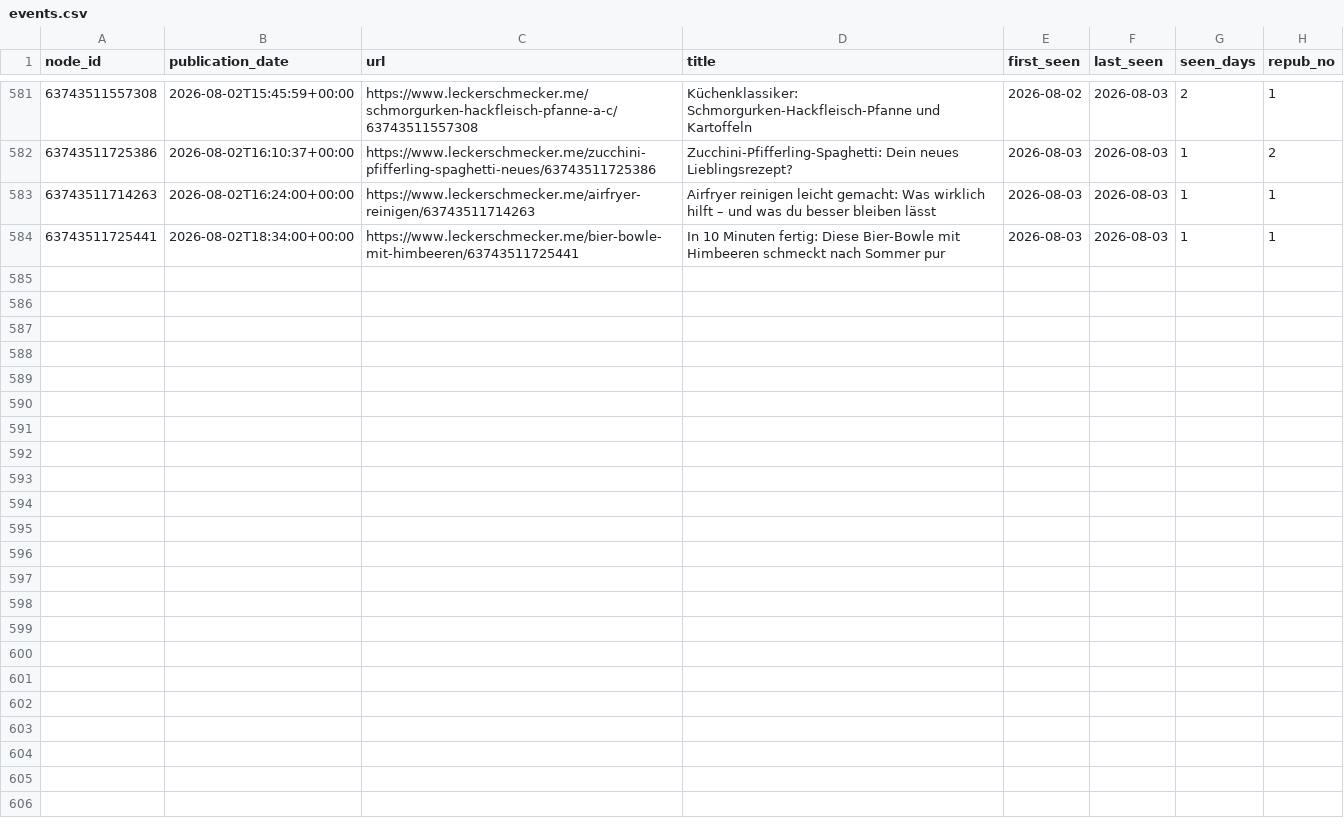
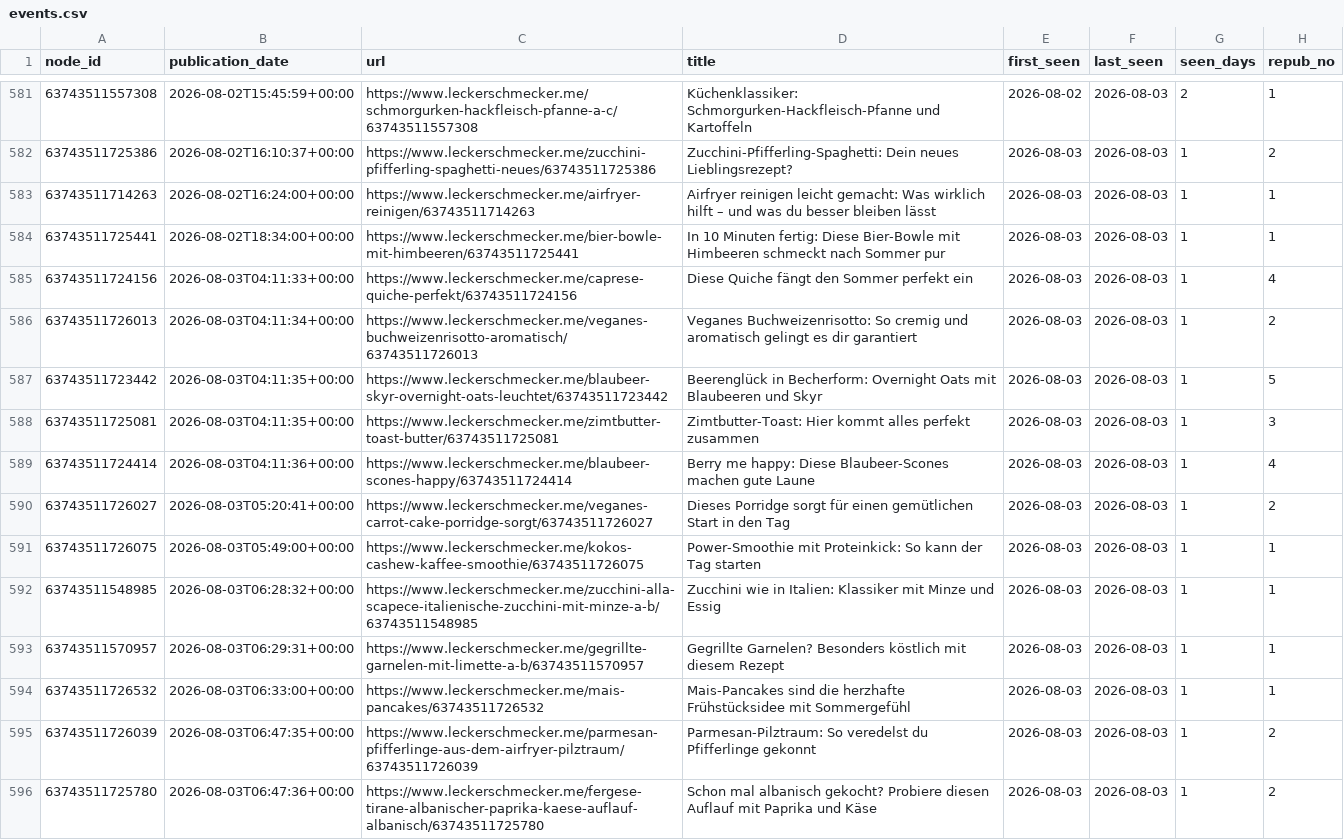
Before and after one commit to andreasgroo/lek-sitemap-archive, a CSV file: events.csv, drawn as a sheet; only a part is shown, gaps mark what is left out; the diff covers the shown part only.

```diff
--- a/events.csv
+++ b/events.csv
@@ -584 +584,13 @@ node_id,publication_date,url,title,first_seen,last_seen,seen_days,repub_no
 63743511725441,2026-08-02T18:34:00+00:00,https://www.leckerschmecker.me/bier-bowle-mit-himbeeren/63743511725441,In 10 Minuten fertig: Diese Bier-Bowle mit Himbeeren schmeckt nach Sommer pur,2026-08-03,2026-08-03,1,1
+63743511724156,2026-08-03T04:11:33+00:00,https://www.leckerschmecker.me/caprese-quiche-perfekt/63743511724156,Diese Quiche fängt den Sommer perfekt ein,2026-08-03,2026-08-03,1,4
+63743511726013,2026-08-03T04:11:34+00:00,https://www.leckerschmecker.me/veganes-buchweizenrisotto-aromatisch/63743511726013,Veganes Buchweizenrisotto: So cremig und aromatisch gelingt es dir garantiert,2026-08-03,2026-08-03,1,2
+63743511723442,2026-08-03T04:11:35+00:00,https://www.leckerschmecker.me/blaubeer-skyr-overnight-oats-leuchtet/63743511723442,Beerenglück in Becherform: Overnight Oats mit Blaubeeren und Skyr,2026-08-03,2026-08-03,1,5
+63743511725081,2026-08-03T04:11:35+00:00,https://www.leckerschmecker.me/zimtbutter-toast-butter/63743511725081,Zimtbutter-Toast: Hier kommt alles perfekt zusammen,2026-08-03,2026-08-03,1,3
+63743511724414,2026-08-03T04:11:36+00:00,https://www.leckerschmecker.me/blaubeer-scones-happy/63743511724414,Berry me happy: Diese Blaubeer-Scones machen gute Laune,2026-08-03,2026-08-03,1,4
+63743511726027,2026-08-03T05:20:41+00:00,https://www.leckerschmecker.me/veganes-carrot-cake-porridge-sorgt/63743511726027,Dieses Porridge sorgt für einen gemütlichen Start in den Tag,2026-08-03,2026-08-03,1,2
+63743511726075,2026-08-03T05:49:00+00:00,https://www.leckerschmecker.me/kokos-cashew-kaffee-smoothie/63743511726075,Power-Smoothie mit Proteinkick: So kann der Tag starten,2026-08-03,2026-08-03,1,1
+63743511548985,2026-08-03T06:28:32+00:00,https://www.leckerschmecker.me/zucchini-alla-scapece-italienische-zucchini-mit-minze-a-b/63743511548985,Zucchini wie in Italien: Klassiker mit Minze und Essig,2026-08-03,2026-08-03,1,1
+63743511570957,2026-08-03T06:29:31+00:00,https://www.leckerschmecker.me/gegrillte-garnelen-mit-limette-a-b/63743511570957,Gegrillte Garnelen? Besonders köstlich mit diesem Rezept,2026-08-03,2026-08-03,1,1
+63743511726532,2026-08-03T06:33:00+00:00,https://www.leckerschmecker.me/mais-pancakes/63743511726532,Mais-Pancakes sind die herzhafte Frühstücksidee mit Sommergefühl,2026-08-03,2026-08-03,1,1
+63743511726039,2026-08-03T06:47:35+00:00,https://www.leckerschmecker.me/parmesan-pfifferlinge-aus-dem-airfryer-pilztraum/63743511726039,Parmesan-Pilztraum: So veredelst du Pfifferlinge gekonnt,2026-08-03,2026-08-03,1,2
+63743511725780,2026-08-03T06:47:36+00:00,https://www.leckerschmecker.me/fergese-tirane-albanischer-paprika-kaese-auflauf-albanisch/63743511725780,Schon mal albanisch gekocht? Probiere diesen Auflauf mit Paprika und Käse,2026-08-03,2026-08-03,1,2
```
Also changed, not shown: 11 added rows elsewhere in this file, 1 other file.
